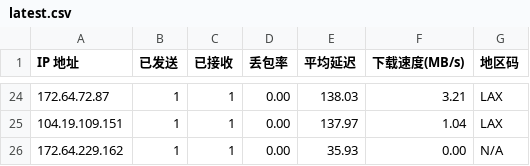
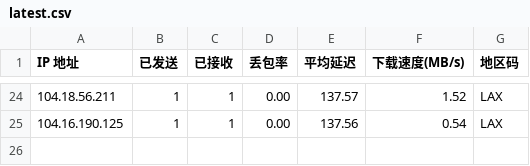
Before and after one commit to ahang39/router, a CSV file: latest.csv, drawn as a sheet; only a part is shown, gaps mark what is left out; the diff covers the shown part only.

```diff
--- a/latest.csv
+++ b/latest.csv
@@ -24,3 +24,2 @@ IP 地址,已发送,已接收,丢包率,平均延迟,下载速度(MB/s),地区
-172.64.72.87,1,1,0.00,138.03,3.21,LAX
-104.19.109.151,1,1,0.00,137.97,1.04,LAX
-172.64.229.162,1,1,0.00,35.93,0.00,N/A
+104.18.56.211,1,1,0.00,137.57,1.52,LAX
+104.16.190.125,1,1,0.00,137.56,0.54,LAX
```
Also changed, not shown: 2 added rows, 2 removed rows and 57 edited cells elsewhere in this file, 1 other file.
